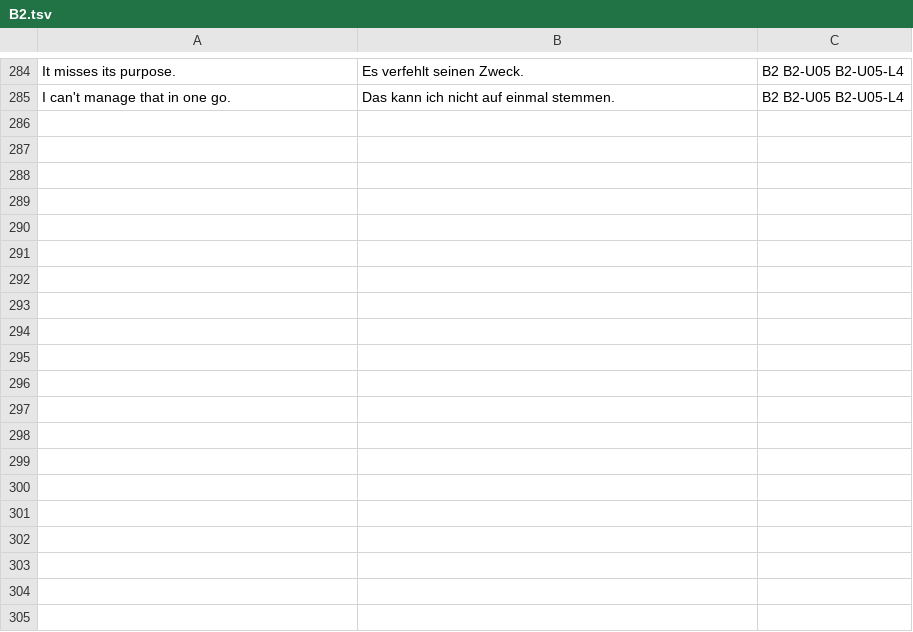
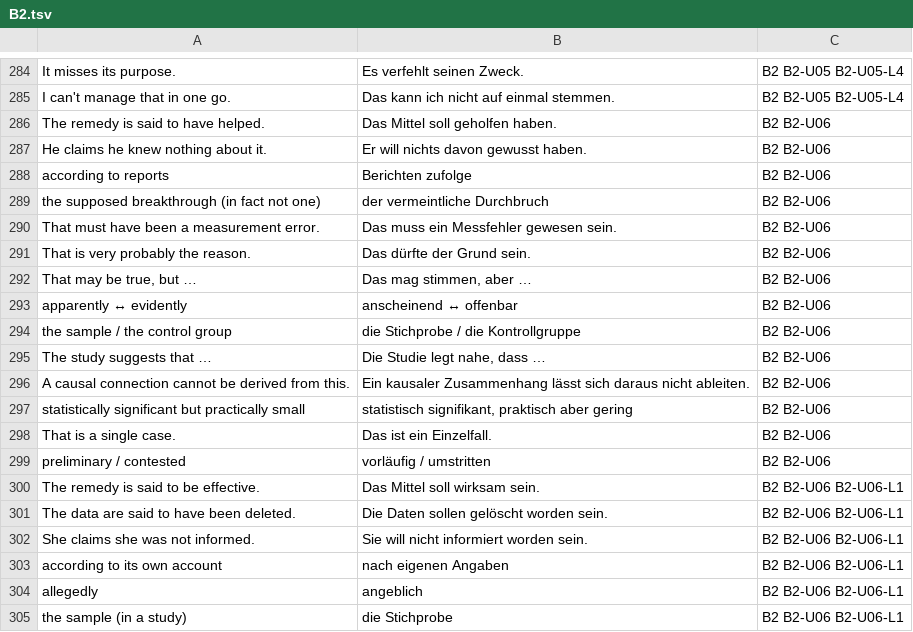
Before and after one commit to erhanozturk2018-maker/Deutsch, a TSV file: GERMAN_LEARNING_PLAN/Resources/Anki/B2.tsv, drawn as a sheet; only a part is shown, gaps mark what is left out; the diff covers the shown part only; the diff names each change by its address in the sheet, - before the commit and + after, or states it on an @@ line.

Commit message:
M9 WP3 (part 2): B2-U06 Wissenschaft & Forschung, validation V-023
- B2-U06 with L1 (sollen/wollen for reported claims, Infinitiv Perfekt),
  L2 (certainty scale muss -> kann nicht, anscheinend vs offenbar),
  L3 (research vocabulary, reporting a study, five fallacies),
  L4 (fact-check spoken and written, Story Bank Task 2 at B2)
- Resources: subjective modals table, research Redemittel, interference
  and pronunciation blocks
- B2 recap section 4 consolidated from the unit; status line corrected to U01-U06

```diff
--- a/GERMAN_LEARNING_PLAN/Resources/Anki/B2.tsv
+++ b/GERMAN_LEARNING_PLAN/Resources/Anki/B2.tsv
+row 286: The remedy is said to have helped. | Das Mittel soll geholfen haben. | B2 B2-U06
+row 287: He claims he knew nothing about it. | Er will nichts davon gewusst haben. | B2 B2-U06
+row 288: according to reports | Berichten zufolge | B2 B2-U06
+row 289: the supposed breakthrough (in fact not one) | der vermeintliche Durchbruch | B2 B2-U06
+row 290: That must have been a measurement error. | Das muss ein Messfehler gewesen sein. | B2 B2-U06
+row 291: That is very probably the reason. | Das dürfte der Grund sein. | B2 B2-U06
+row 292: That may be true, but … | Das mag stimmen, aber … | B2 B2-U06
+row 293: apparently ↔ evidently | anscheinend ↔ offenbar | B2 B2-U06
+row 294: the sample / the control group | die Stichprobe / die Kontrollgruppe | B2 B2-U06
+row 295: The study suggests that … | Die Studie legt nahe, dass … | B2 B2-U06
+row 296: A causal connection cannot be derived from this. | Ein kausaler Zusammenhang lässt sich daraus nicht ableiten. | B2 B2-U06
+row 297: statistically significant but practically small | statistisch signifikant, praktisch aber gering | B2 B2-U06
+row 298: That is a single case. | Das ist ein Einzelfall. | B2 B2-U06
+row 299: preliminary / contested | vorläufig / umstritten | B2 B2-U06
+row 300: The remedy is said to be effective. | Das Mittel soll wirksam sein. | B2 B2-U06 B2-U06-L1
+row 301: The data are said to have been deleted. | Die Daten sollen gelöscht worden sein. | B2 B2-U06 B2-U06-L1
+row 302: She claims she was not informed. | Sie will nicht informiert worden sein. | B2 B2-U06 B2-U06-L1
+row 303: according to its own account | nach eigenen Angaben | B2 B2-U06 B2-U06-L1
+row 304: allegedly | angeblich | B2 B2-U06 B2-U06-L1
+row 305: the sample (in a study) | die Stichprobe | B2 B2-U06 B2-U06-L1
```
Also changed, not shown: 29 added rows elsewhere in this file, 15 other files.
